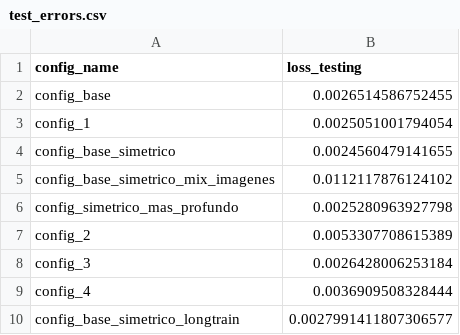
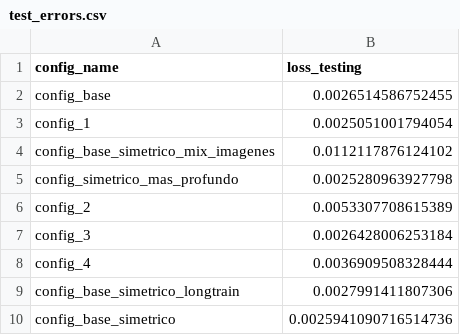
Before and after one commit to biancabalzarini/despeckling, a CSV file: notebooks/data/test_errors.csv, drawn as a sheet.

```diff
--- a/notebooks/data/test_errors.csv
+++ b/notebooks/data/test_errors.csv
@@ -3,3 +3,2 @@ config_base,0.0026514586752455
 config_1,0.0025051001794054
-config_base_simetrico,0.0024560479141655
 config_base_simetrico_mix_imagenes,0.0112117876124102
@@ -9,2 +8,3 @@ config_3,0.0026428006253184
 config_4,0.0036909508328444
-config_base_simetrico_longtrain,0.0027991411807306577
+config_base_simetrico_longtrain,0.0027991411807306
+config_base_simetrico,0.0025941090716514736
```
Also changed, not shown: notebooks/data/train_errors/config_base_simetrico.csv, 5 other files.
